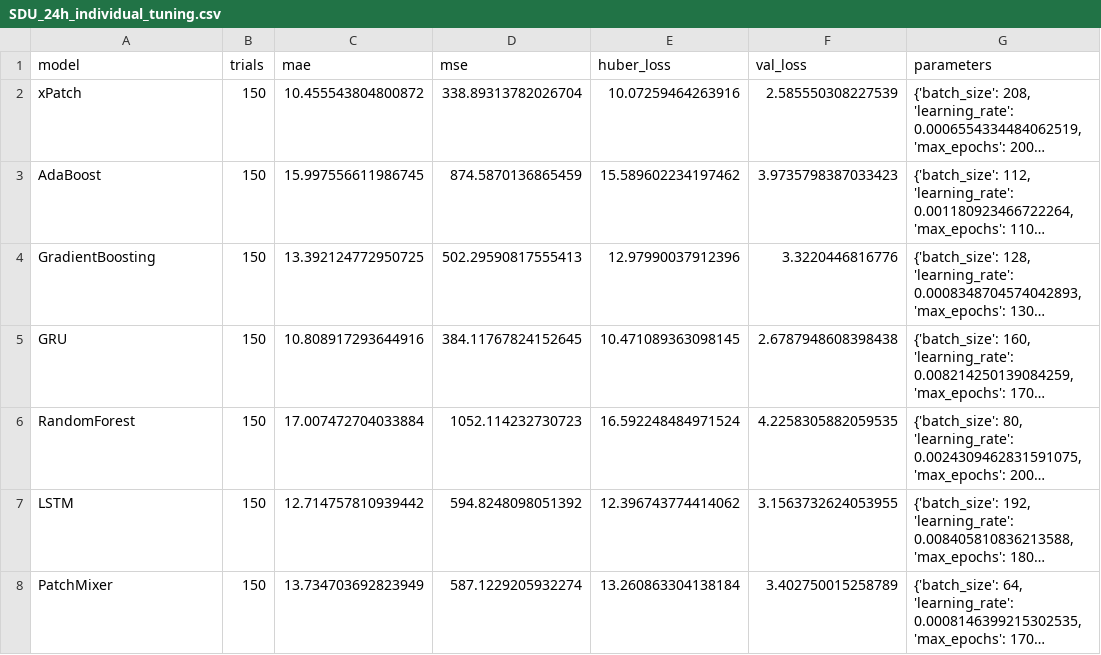
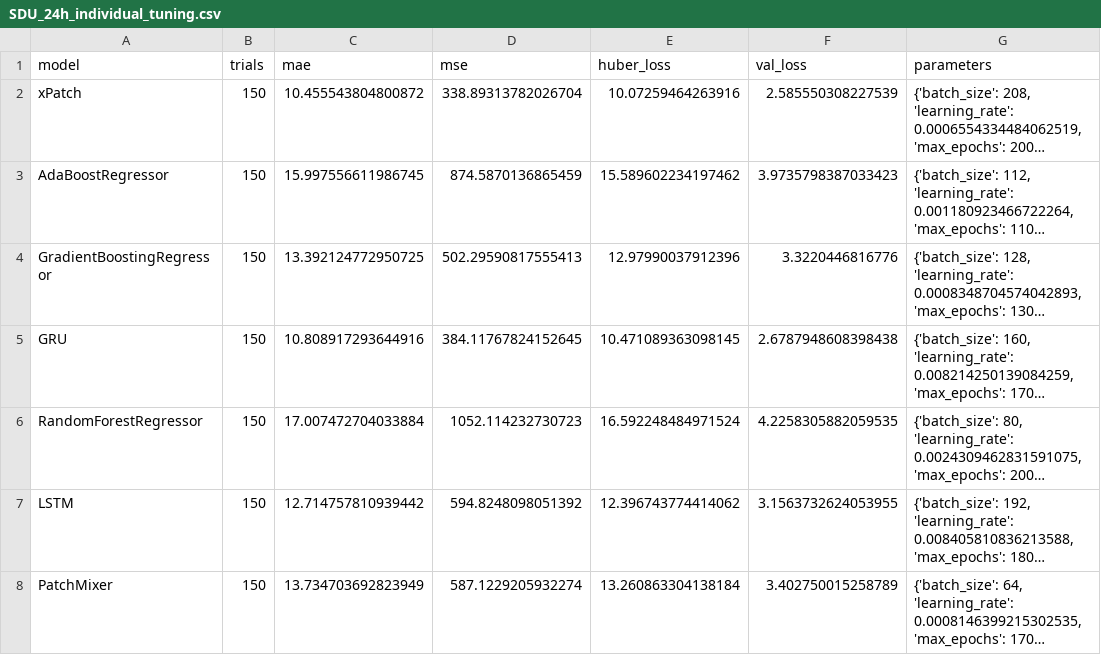
Before and after one commit to sebxGit/P10, a CSV file: Tunings/SDU_24h_individual_tuning.csv, drawn as a sheet; long unchanged cells end in …; the diff names each change by its address in the sheet, - before the commit and + after, or states it on an @@ line.

Commit message:
Model run fix

```diff
--- a/Tunings/SDU_24h_individual_tuning.csv
+++ b/Tunings/SDU_24h_individual_tuning.csv
-A3 (model): AdaBoost
+A3 (model): AdaBoostRegressor
-A4 (model): GradientBoosting
+A4 (model): GradientBoostingRegressor
-A6 (model): RandomForest
+A6 (model): RandomForestRegressor
```
Also changed, not shown: 1 other file.
